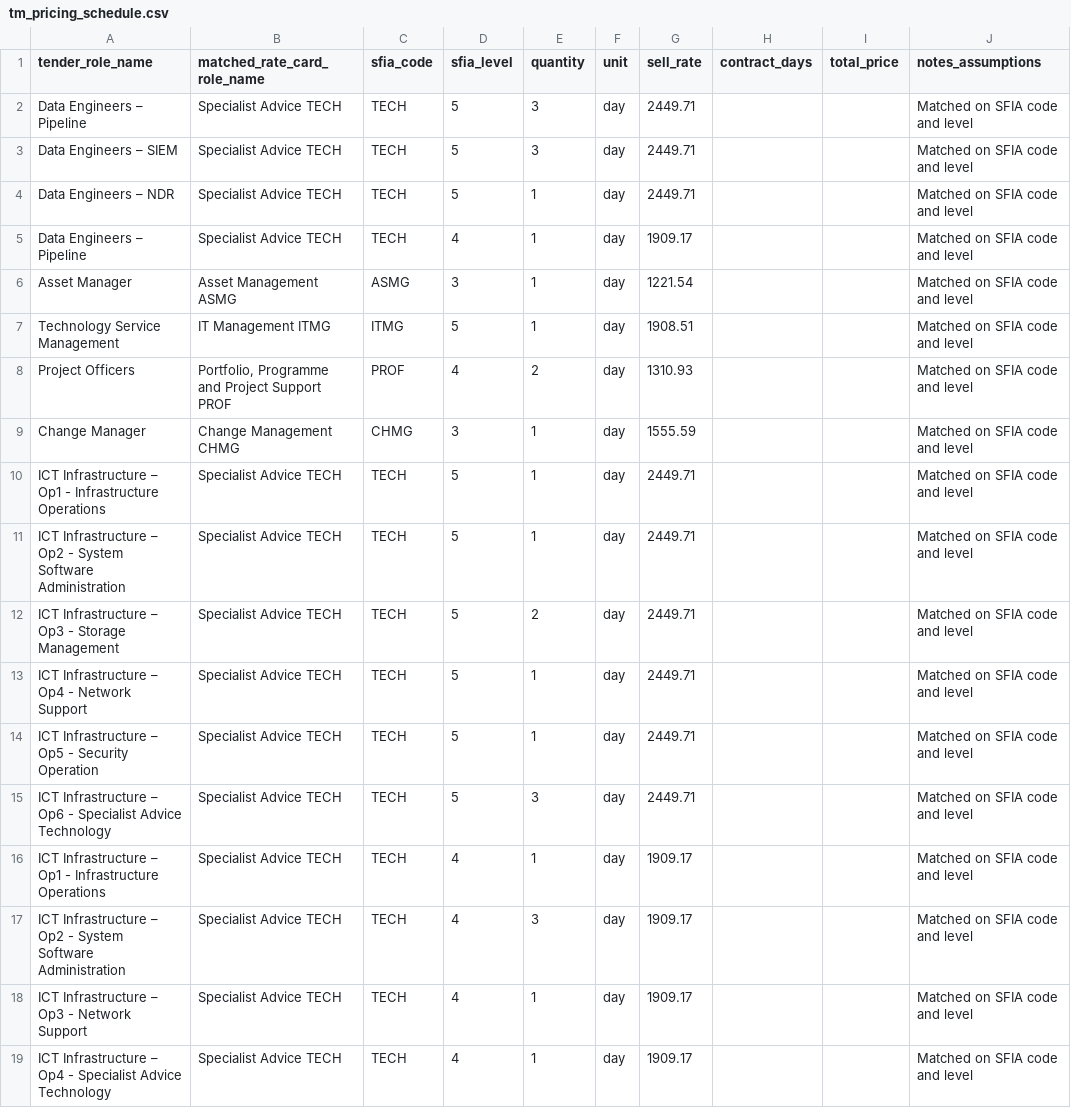
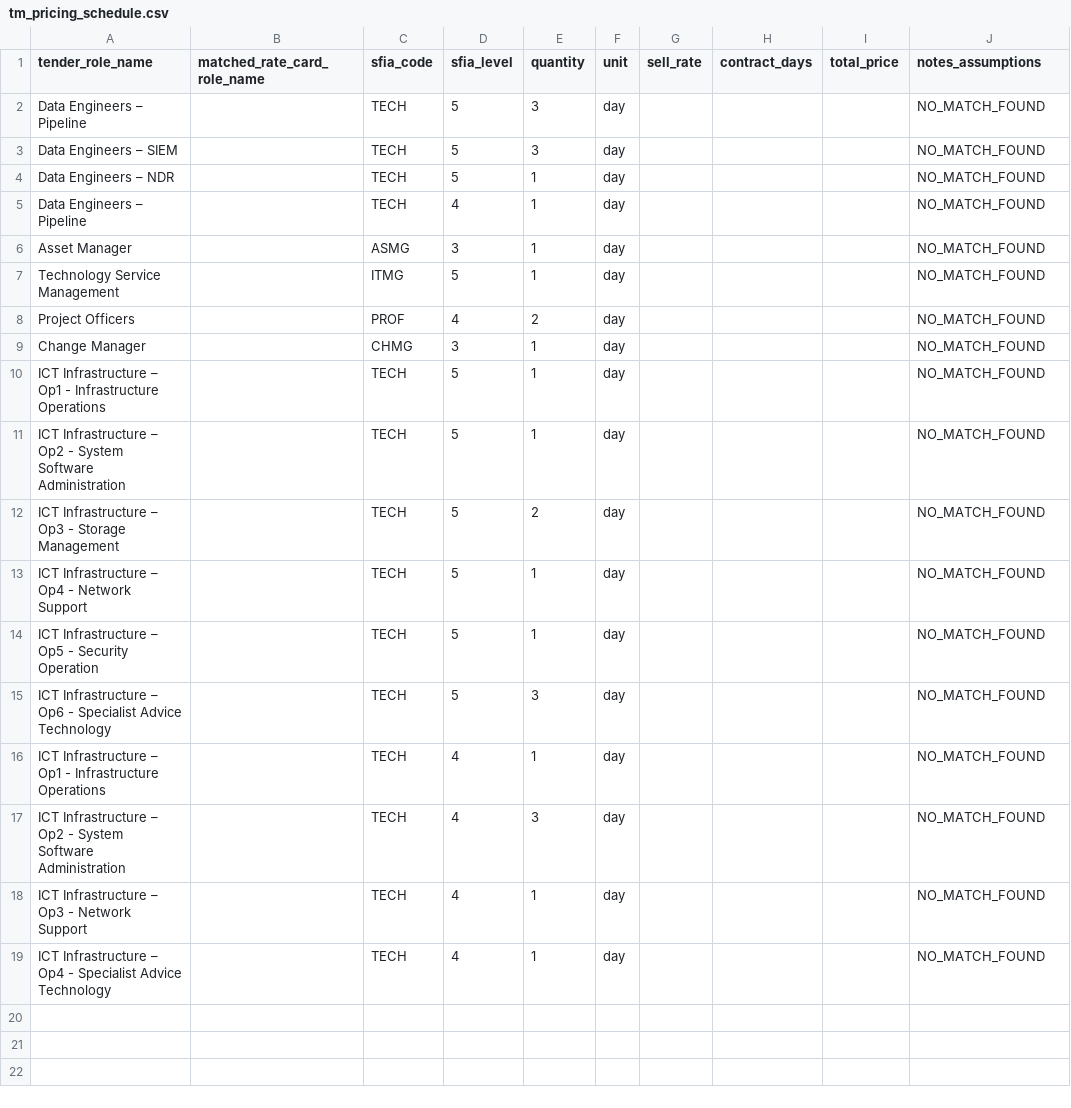
Before and after one commit to Ben-Kell/tender-agent, a CSV file: tenders/NMP69524/output/tm_pricing_schedule.csv, drawn as a sheet.

```diff
--- a/tenders/NMP69524/output/tm_pricing_schedule.csv
+++ b/tenders/NMP69524/output/tm_pricing_schedule.csv
@@ -1,19 +1,19 @@
 tender_role_name,matched_rate_card_role_name,sfia_code,sfia_level,quantity,unit,sell_rate,contract_days,total_price,notes_assumptions
-Data Engineers – Pipeline,Specialist Advice TECH,TECH,5,3,day,2449.71,,,Matched on SFIA code and level
-Data Engineers – SIEM,Specialist Advice TECH,TECH,5,3,day,2449.71,,,Matched on SFIA code and level
-Data Engineers – NDR,Specialist Advice TECH,TECH,5,1,day,2449.71,,,Matched on SFIA code and level
-Data Engineers – Pipeline,Specialist Advice TECH,TECH,4,1,day,1909.17,,,Matched on SFIA code and level
-Asset Manager,Asset Management ASMG,ASMG,3,1,day,1221.54,,,Matched on SFIA code and level
-Technology Service Management,IT Management ITMG,ITMG,5,1,day,1908.51,,,Matched on SFIA code and level
-Project Officers,"Portfolio, Programme and Project Support PROF",PROF,4,2,day,1310.93,,,Matched on SFIA code and level
-Change Manager,Change Management CHMG,CHMG,3,1,day,1555.59,,,Matched on SFIA code and level
-ICT Infrastructure – Op1 - Infrastructure Operations,Specialist Advice TECH,TECH,5,1,day,2449.71,,,Matched on SFIA code and level
-ICT Infrastructure – Op2 - System Software Administration,Specialist Advice TECH,TECH,5,1,day,2449.71,,,Matched on SFIA code and level
-ICT Infrastructure – Op3 - Storage Management,Specialist Advice TECH,TECH,5,2,day,2449.71,,,Matched on SFIA code and level
-ICT Infrastructure – Op4 - Network Support,Specialist Advice TECH,TECH,5,1,day,2449.71,,,Matched on SFIA code and level
-ICT Infrastructure – Op5 - Security Operation,Specialist Advice TECH,TECH,5,1,day,2449.71,,,Matched on SFIA code and level
-ICT Infrastructure – Op6 - Specialist Advice Technology,Specialist Advice TECH,TECH,5,3,day,2449.71,,,Matched on SFIA code and level
-ICT Infrastructure – Op1 - Infrastructure Operations,Specialist Advice TECH,TECH,4,1,day,1909.17,,,Matched on SFIA code and level
-ICT Infrastructure – Op2 - System Software Administration,Specialist Advice TECH,TECH,4,3,day,1909.17,,,Matched on SFIA code and level
-ICT Infrastructure – Op3 - Network Support,Specialist Advice TECH,TECH,4,1,day,1909.17,,,Matched on SFIA code and level
-ICT Infrastructure – Op4 - Specialist Advice Technology,Specialist Advice TECH,TECH,4,1,day,1909.17,,,Matched on SFIA code and level
+Data Engineers – Pipeline,,TECH,5,3,day,,,,NO_MATCH_FOUND
+Data Engineers – SIEM,,TECH,5,3,day,,,,NO_MATCH_FOUND
+Data Engineers – NDR,,TECH,5,1,day,,,,NO_MATCH_FOUND
+Data Engineers – Pipeline,,TECH,4,1,day,,,,NO_MATCH_FOUND
+Asset Manager,,ASMG,3,1,day,,,,NO_MATCH_FOUND
+Technology Service Management,,ITMG,5,1,day,,,,NO_MATCH_FOUND
+Project Officers,,PROF,4,2,day,,,,NO_MATCH_FOUND
+Change Manager,,CHMG,3,1,day,,,,NO_MATCH_FOUND
+ICT Infrastructure – Op1 - Infrastructure Operations,,TECH,5,1,day,,,,NO_MATCH_FOUND
+ICT Infrastructure – Op2 - System Software Administration,,TECH,5,1,day,,,,NO_MATCH_FOUND
+ICT Infrastructure – Op3 - Storage Management,,TECH,5,2,day,,,,NO_MATCH_FOUND
+ICT Infrastructure – Op4 - Network Support,,TECH,5,1,day,,,,NO_MATCH_FOUND
+ICT Infrastructure – Op5 - Security Operation,,TECH,5,1,day,,,,NO_MATCH_FOUND
+ICT Infrastructure – Op6 - Specialist Advice Technology,,TECH,5,3,day,,,,NO_MATCH_FOUND
+ICT Infrastructure – Op1 - Infrastructure Operations,,TECH,4,1,day,,,,NO_MATCH_FOUND
+ICT Infrastructure – Op2 - System Software Administration,,TECH,4,3,day,,,,NO_MATCH_FOUND
+ICT Infrastructure – Op3 - Network Support,,TECH,4,1,day,,,,NO_MATCH_FOUND
+ICT Infrastructure – Op4 - Specialist Advice Technology,,TECH,4,1,day,,,,NO_MATCH_FOUND
```
Also changed, not shown: 8 other files.
